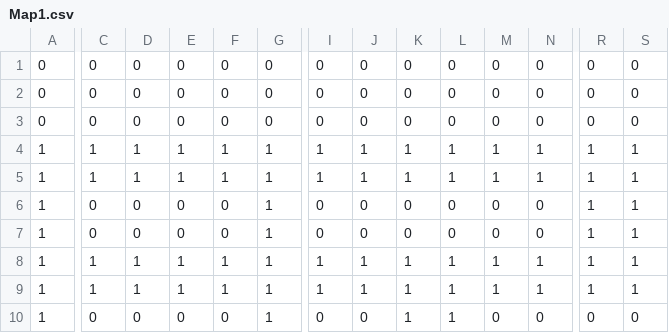
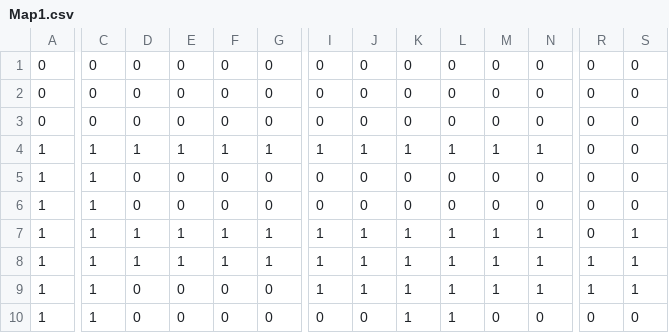
Before and after one commit to KobeSagami/Goose-in-the-Garden, a CSV file: src/sample/Map1.csv, drawn as a sheet; only a part is shown, gaps mark what is left out; the diff covers the shown part only; the diff names each change by its address in the sheet, - before the commit and + after, or states it on an @@ line.

```diff
--- a/src/sample/Map1.csv
+++ b/src/sample/Map1.csv
-R4:R7: 1
+R4:R7: 0
-S4:S6: 1
+S4:S6: 0
-D5: 1
+D5: 0
-E5: 1
+E5: 0
-F5: 1
+F5: 0
-G5:G6: 1
+G5:G6: 0
-I5: 1
+I5: 0
-J5: 1
+J5: 0
-K5: 1
+K5: 0
-L5: 1
+L5: 0
-M5: 1
+M5: 0
-N5: 1
+N5: 0
-C6:C7: 0
+C6:C7: 1
-D7: 0
+D7: 1
-E7: 0
+E7: 1
-F7: 0
+F7: 1
-I7: 0
+I7: 1
-J7: 0
+J7: 1
-K7: 0
+K7: 1
-L7: 0
+L7: 1
-M7: 0
+M7: 1
-N7: 0
+N7: 1
-D9: 1
+D9: 0
-E9: 1
+E9: 0
-F9: 1
+F9: 0
-G9:G10: 1
+G9:G10: 0
-C10: 0
+C10: 1
```
Also changed, not shown: 27 edited cells elsewhere in this file, 1 other file.
